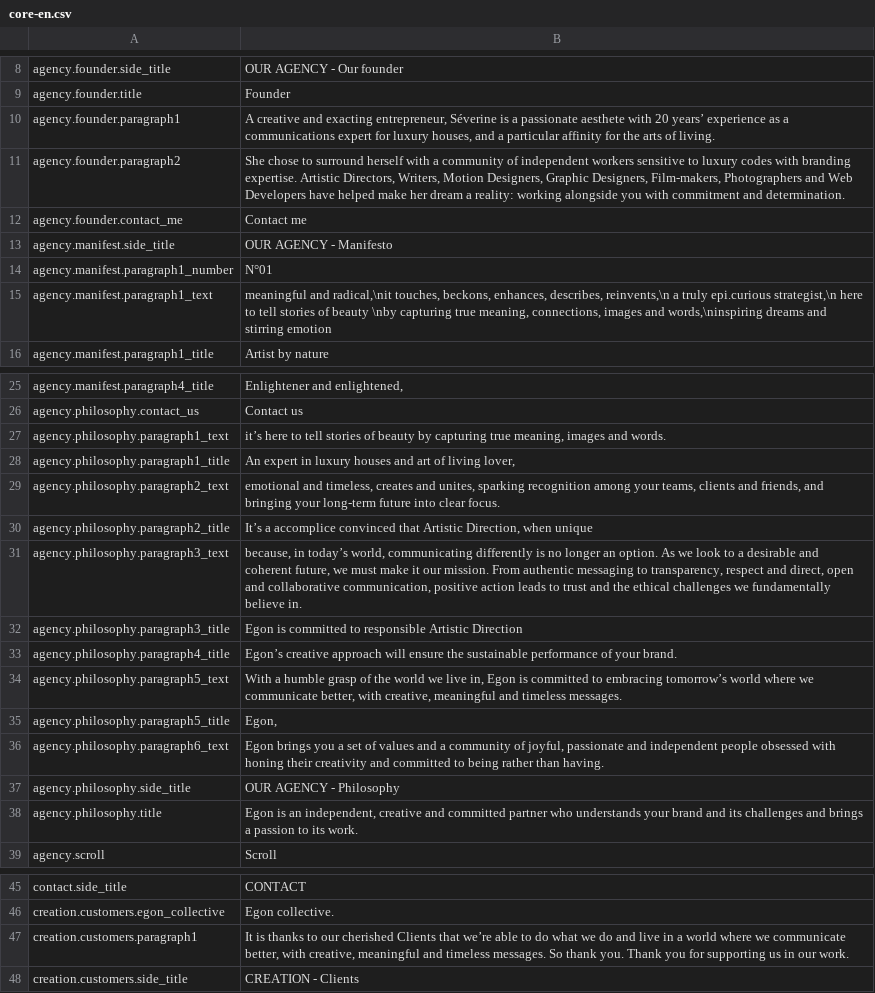
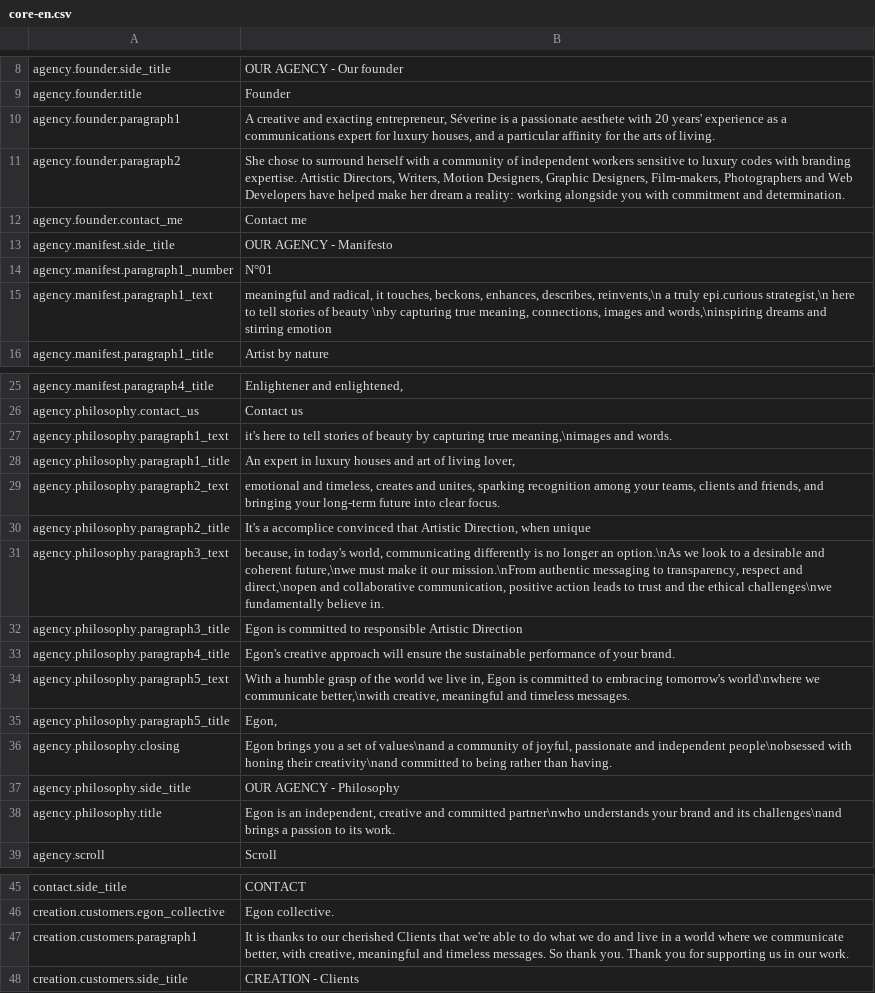
Before and after one commit to Robloche/egon, a CSV file: locales-sources/core-en.csv, drawn as a sheet; only a part is shown, gaps mark what is left out; the diff covers the shown part only.

Commit message:
Added 'first name' and 'philosophy' sections in agency page

```diff
--- a/locales-sources/core-en.csv
+++ b/locales-sources/core-en.csv
@@ -9,3 +9,3 @@ agency.founder.side_title;OUR AGENCY - Our founder
 agency.founder.title;Founder
-agency.founder.paragraph1;A creative and exacting entrepreneur, Séverine is a passionate aesthete with 20 years’ experience as a communications expert for luxury houses, and a particular affinity for the arts of living.
+agency.founder.paragraph1;A creative and exacting entrepreneur, Séverine is a passionate aesthete with 20 years' experience as a communications expert for luxury houses, and a particular affinity for the arts of living.
 agency.founder.paragraph2;She chose to surround herself with a community of independent workers sensitive to luxury codes with branding expertise. Artistic Directors, Writers, Motion Designers, Graphic Designers, Film-makers, Photographers and Web Developers have helped make her dream a reality: working alongside you with commitment and determination.
@@ -14,3 +14,3 @@ agency.manifest.side_title;OUR AGENCY - Manifesto
 agency.manifest.paragraph1_number;N°01
-agency.manifest.paragraph1_text;meaningful and radical,\nit touches, beckons, enhances, describes, reinvents,\n a truly epi.curious strategist,\n here to tell stories of beauty \nby capturing true meaning, connections, images and words,\ninspiring dreams and stirring emotion
+agency.manifest.paragraph1_text;meaningful and radical, it touches, beckons, enhances, describes, reinvents,\n a truly epi.curious strategist,\n here to tell stories of beauty \nby capturing true meaning, connections, images and words,\ninspiring dreams and stirring emotion
 agency.manifest.paragraph1_title;Artist by nature
@@ -26,14 +26,14 @@ agency.manifest.paragraph4_title;Enlightener and enlightened,
 agency.philosophy.contact_us;Contact us
-agency.philosophy.paragraph1_text;it’s here to tell stories of beauty by capturing true meaning, images and words.
+agency.philosophy.paragraph1_text;it's here to tell stories of beauty by capturing true meaning,\nimages and words.
 agency.philosophy.paragraph1_title;An expert in luxury houses and art of living lover,
 agency.philosophy.paragraph2_text;emotional and timeless, creates and unites, sparking recognition among your teams, clients and friends, and bringing your long-term future into clear focus.
-agency.philosophy.paragraph2_title;It’s a accomplice convinced that Artistic Direction, when unique
-agency.philosophy.paragraph3_text;because, in today’s world, communicating differently is no longer an option.  As we look to a desirable and coherent future, we must make it our mission. From authentic messaging to transparency, respect and direct, open and collaborative communication, positive action leads to trust and the ethical challenges we fundamentally believe in.
+agency.philosophy.paragraph2_title;It's a accomplice convinced that Artistic Direction, when unique
+agency.philosophy.paragraph3_text;because, in today's world, communicating differently is no longer an option.\nAs we look to a desirable and coherent future,\nwe must make it our mission.\nFrom authentic messaging to transparency, respect and direct,\nopen and collaborative communication, positive action leads to trust and the ethical challenges\nwe fundamentally believe in.
 agency.philosophy.paragraph3_title;Egon is committed to responsible Artistic Direction
-agency.philosophy.paragraph4_title;Egon’s creative approach will ensure the sustainable performance of your brand.
-agency.philosophy.paragraph5_text;With a humble grasp of the world we live in, Egon is committed to embracing tomorrow’s world where we communicate better, with creative, meaningful and timeless messages.
+agency.philosophy.paragraph4_title;Egon's creative approach will ensure the sustainable performance of your brand.
+agency.philosophy.paragraph5_text;With a humble grasp of the world we live in, Egon is committed to embracing tomorrow's world\nwhere we communicate better,\nwith creative, meaningful and timeless messages.
 agency.philosophy.paragraph5_title;Egon,
-agency.philosophy.paragraph6_text;Egon brings you a set of values and a community of joyful, passionate and independent people obsessed with honing their creativity and committed to being rather than having.
+agency.philosophy.closing;Egon brings you a set of values\nand a community of joyful, passionate and independent people\nobsessed with honing their creativity\nand committed to being rather than having.
 agency.philosophy.side_title;OUR AGENCY - Philosophy
-agency.philosophy.title;Egon is an independent, creative and committed partner who understands your brand and its challenges and brings a passion to its work.
+agency.philosophy.title;Egon is an independent, creative and committed partner\nwho understands your brand and its challenges\nand brings a passion to its work.
 agency.scroll;Scroll
@@ -46,3 +46,3 @@ contact.side_title;CONTACT
 creation.customers.egon_collective;Egon collective.
-creation.customers.paragraph1;It is thanks to our cherished Clients that we’re able to do what we do and live in a world where we communicate better, with creative, meaningful and timeless messages. So thank you. Thank you for supporting us in our work.
+creation.customers.paragraph1;It is thanks to our cherished Clients that we're able to do what we do and live in a world where we communicate better, with creative, meaningful and timeless messages. So thank you. Thank you for supporting us in our work.
 creation.customers.side_title;CREATION - Clients
```
Also changed, not shown: 2 edited cells elsewhere in this file, locales-sources/core-fr.csv, locales-sources/core-it.csv, 7 other files.
